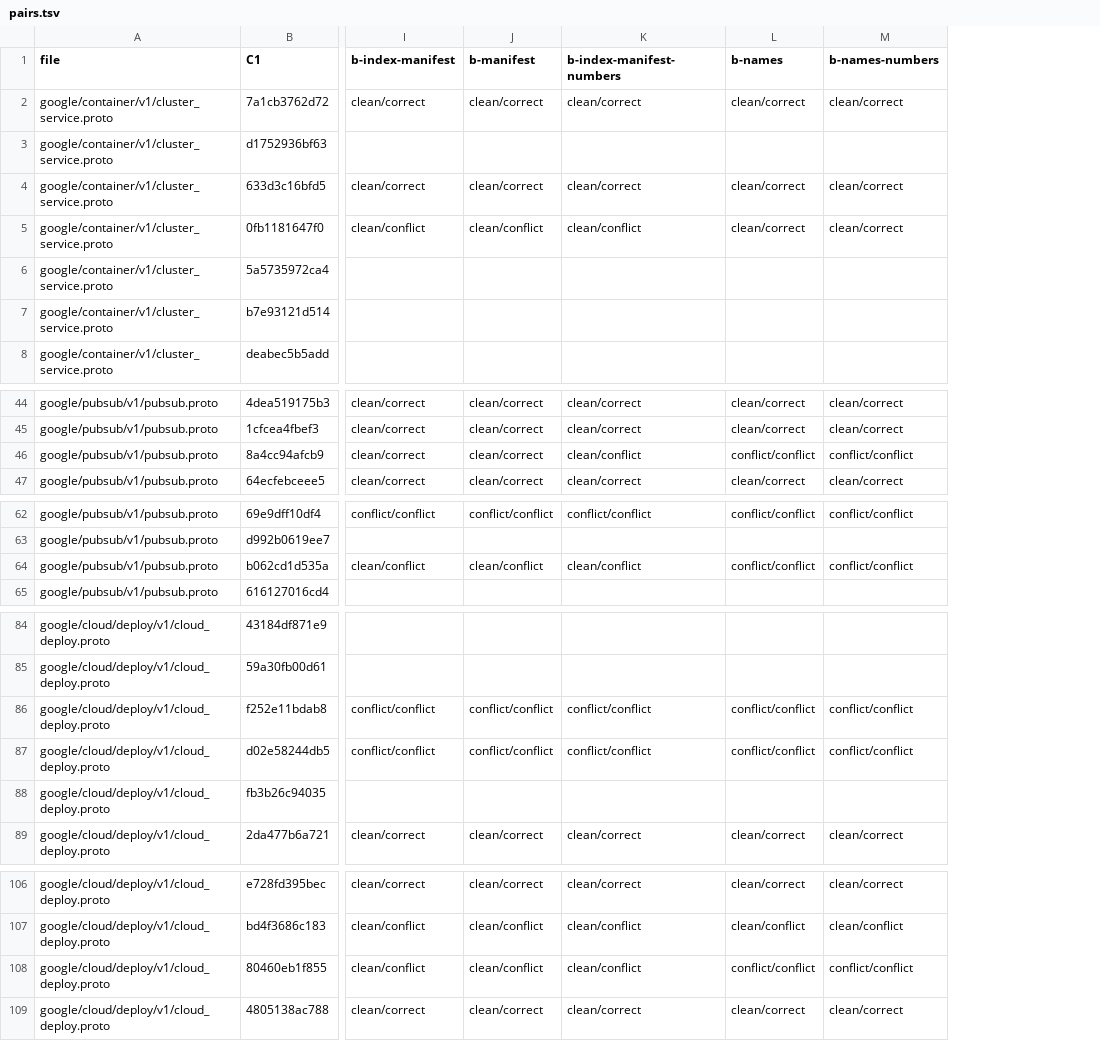
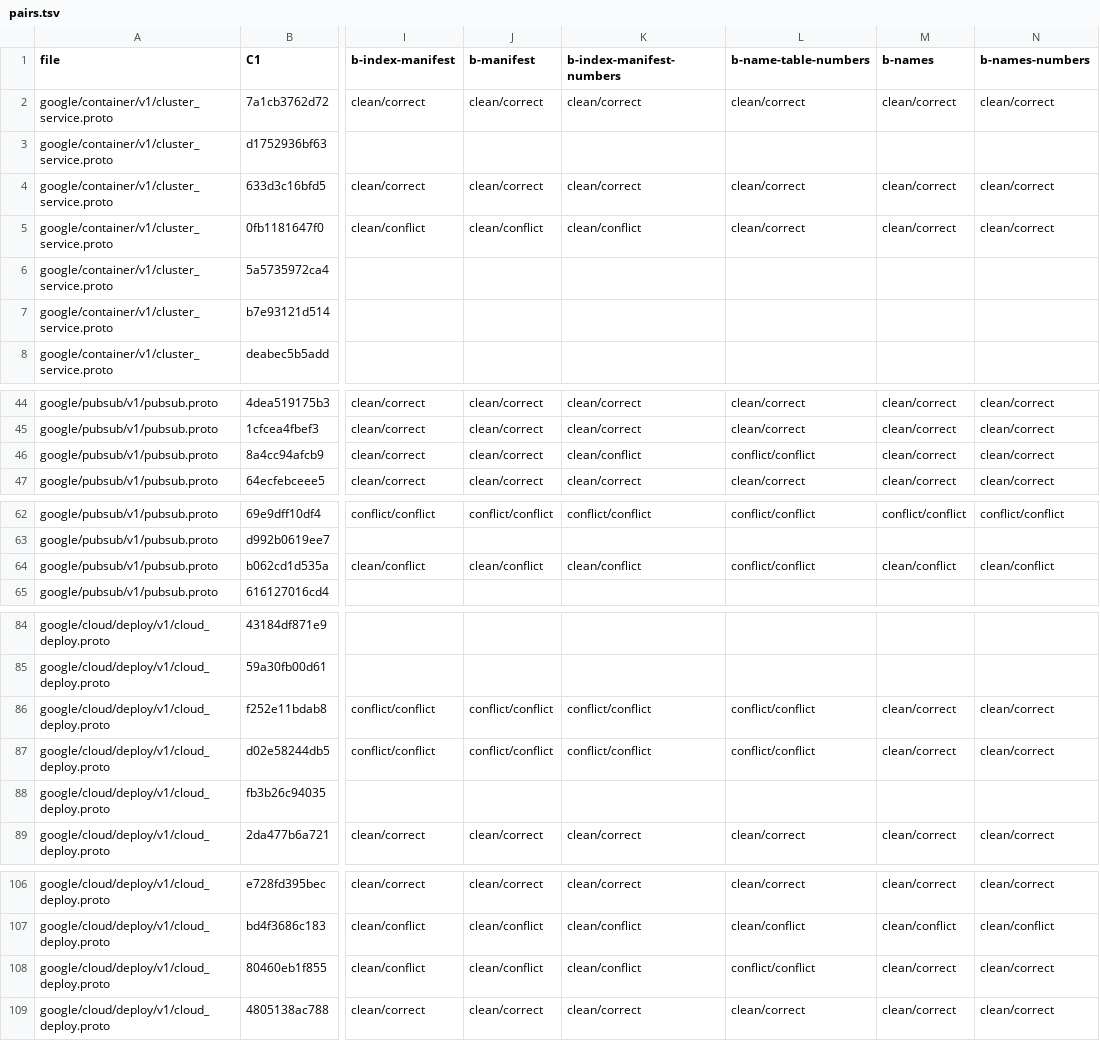
Before and after one commit to izumin5210/protoc-gen-es-string-descriptor, a TSV file: demo/results/replay/pairs.tsv, drawn as a sheet; only a part is shown, gaps mark what is left out; addresses are those after the commit; the diff names each change by its address in the sheet, - before the commit and + after, or states it on an @@ line.

```diff
--- a/demo/results/replay/pairs.tsv
+++ b/demo/results/replay/pairs.tsv
+column L (b-name-table-numbers), rows 2-5: clean/correct |  | clean/correct | clean/correct; rows 44-47: clean/correct | clean/correct | conflict/conflict | clean/correct; rows 62-64: conflict/conflict |  | conflict/conflict; rows 86-89: conflict/conflict | conflict/conflict |  | clean/correct; rows 106-109: clean/correct | clean/conflict | conflict/conflict | clean/correct
-M46 (b-names): conflict/conflict
+M46 (b-names): clean/correct
-N46 (b-names-numbers): conflict/conflict
+N46 (b-names-numbers): clean/correct
-M64 (b-names): conflict/conflict
+M64 (b-names): clean/conflict
-N64 (b-names-numbers): conflict/conflict
+N64 (b-names-numbers): clean/conflict
-M86:M87 (b-names): conflict/conflict
+M86:M87 (b-names): clean/correct
-N86:N87 (b-names-numbers): conflict/conflict
+N86:N87 (b-names-numbers): clean/correct
-M108 (b-names): conflict/conflict
+M108 (b-names): clean/correct
-N108 (b-names-numbers): conflict/conflict
+N108 (b-names-numbers): clean/correct
```
Also changed, not shown: demo/results/replay-aiplatform/pairs.tsv, 6 other files.
